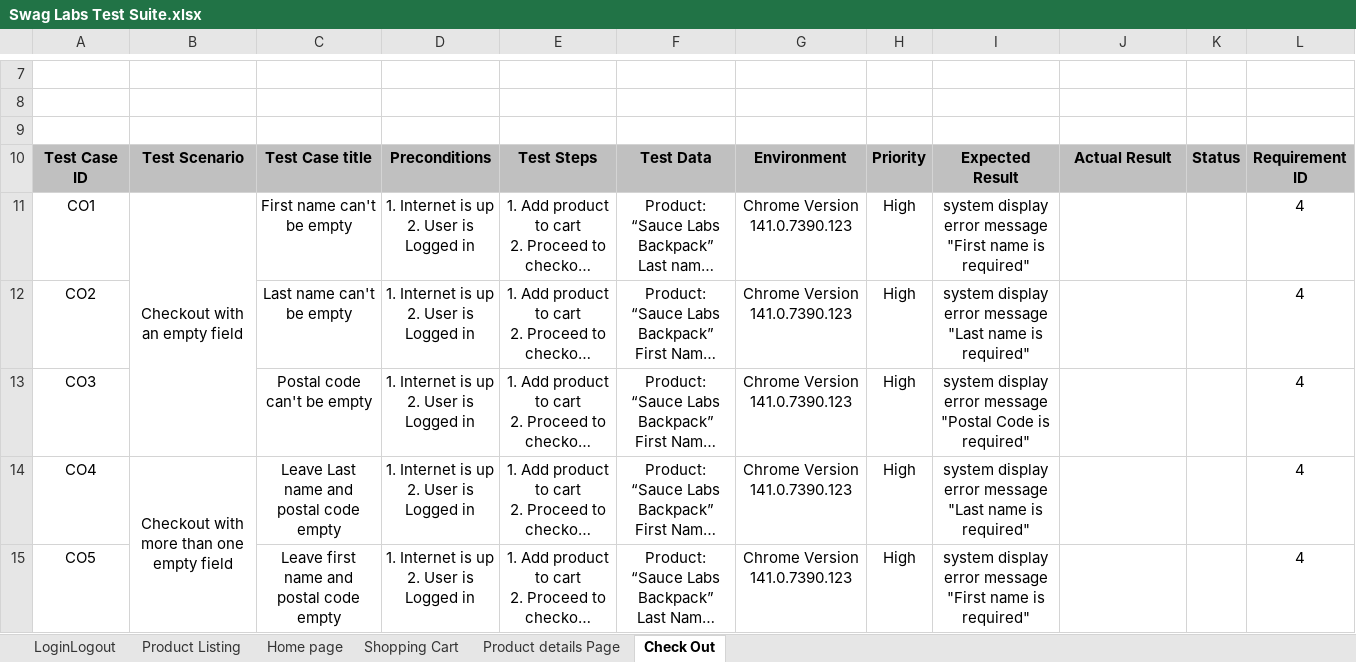
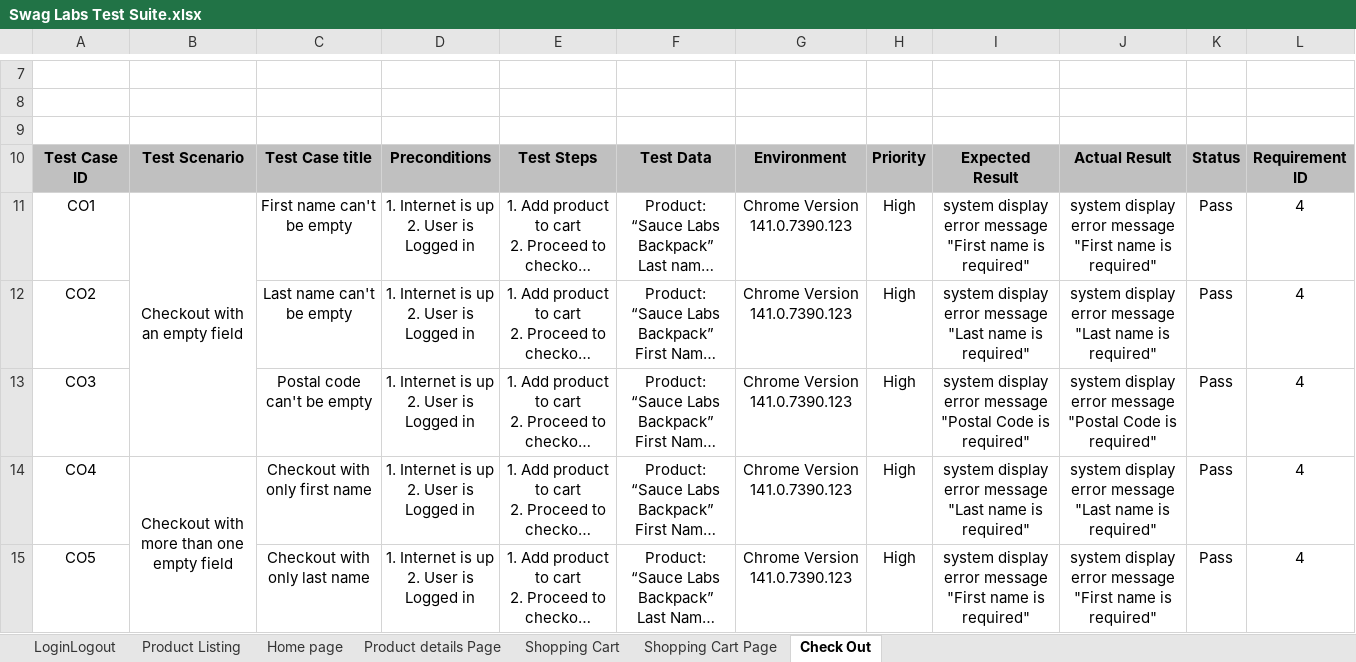
Before and after one commit to raniakhaled15/Sauce-Labs, an Excel workbook: manual/Swag Labs Test Suite.xlsx, sheet Check Out, drawn as a sheet; only a part is shown, gaps mark what is left out; long unchanged cells end in …; values as stored, in another font and other column widths than the file's, no borders; charts and pictures and table styles not drawn; removed rows and columns are numbered as before the commit, all else as after; the diff covers the shown part only; the diff names each change by its address in the sheet, - before the commit and + after, or states it on an @@ line.

```diff
--- a/manual/Swag Labs Test Suite.xlsx (sheet Check Out)
+++ b/manual/Swag Labs Test Suite.xlsx (sheet Check Out)
+sheet tab: Shopping Cart Page
@@ sheet tab order changed: LoginLogout | Product Listing | Home page | Product details Page | Shopping Cart | Shopping Cart Page | Check Out @@
-J11: (empty)
+J11: system display error message "First name is required"
-K11:K15: (empty)
+K11:K15: Pass
-J12: (empty)
+J12: system display error message "Last name is required"
-J13: (empty)
+J13: system display error message "Postal Code is required"
-B14:B16 merged
+B14:B17 merged
-C14: Leave Last name and postal code empty
+C14: Checkout with only first name
-J14: (empty)
+J14: system display error message "Last name is required"
-C15: Leave first name and postal code empty
+C15: Checkout with only last name
-J15: (empty)
+J15: system display error message "First name is required"
```
Also changed, not shown: 1 added row, 179 edited cells and merged cells elsewhere in this sheet, sheet Shopping Cart, sheet Product details Page, sheet LoginLogout, sheet Product Listing, sheet Home page, charts or pictures, manual/Bug Report.xlsx.
